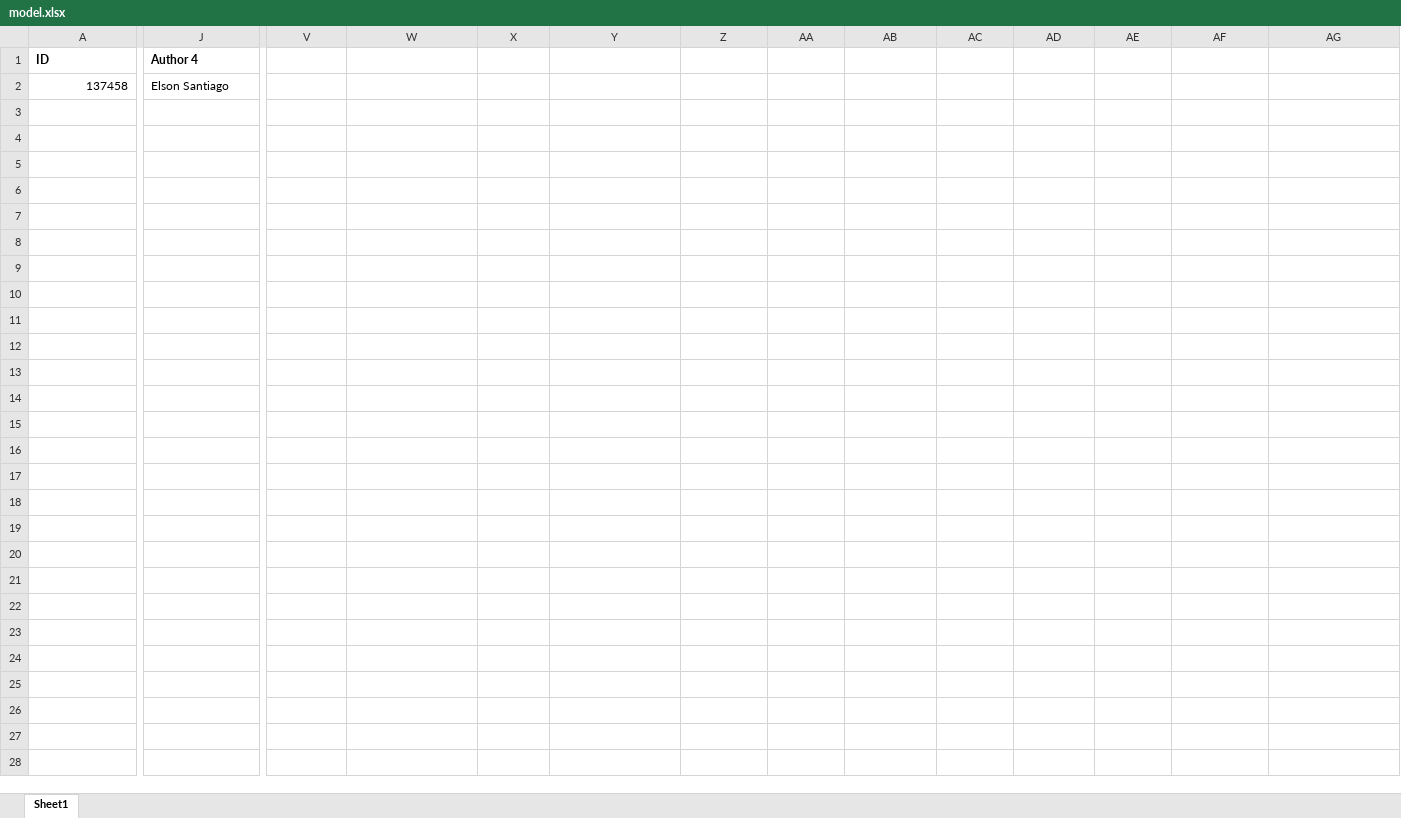
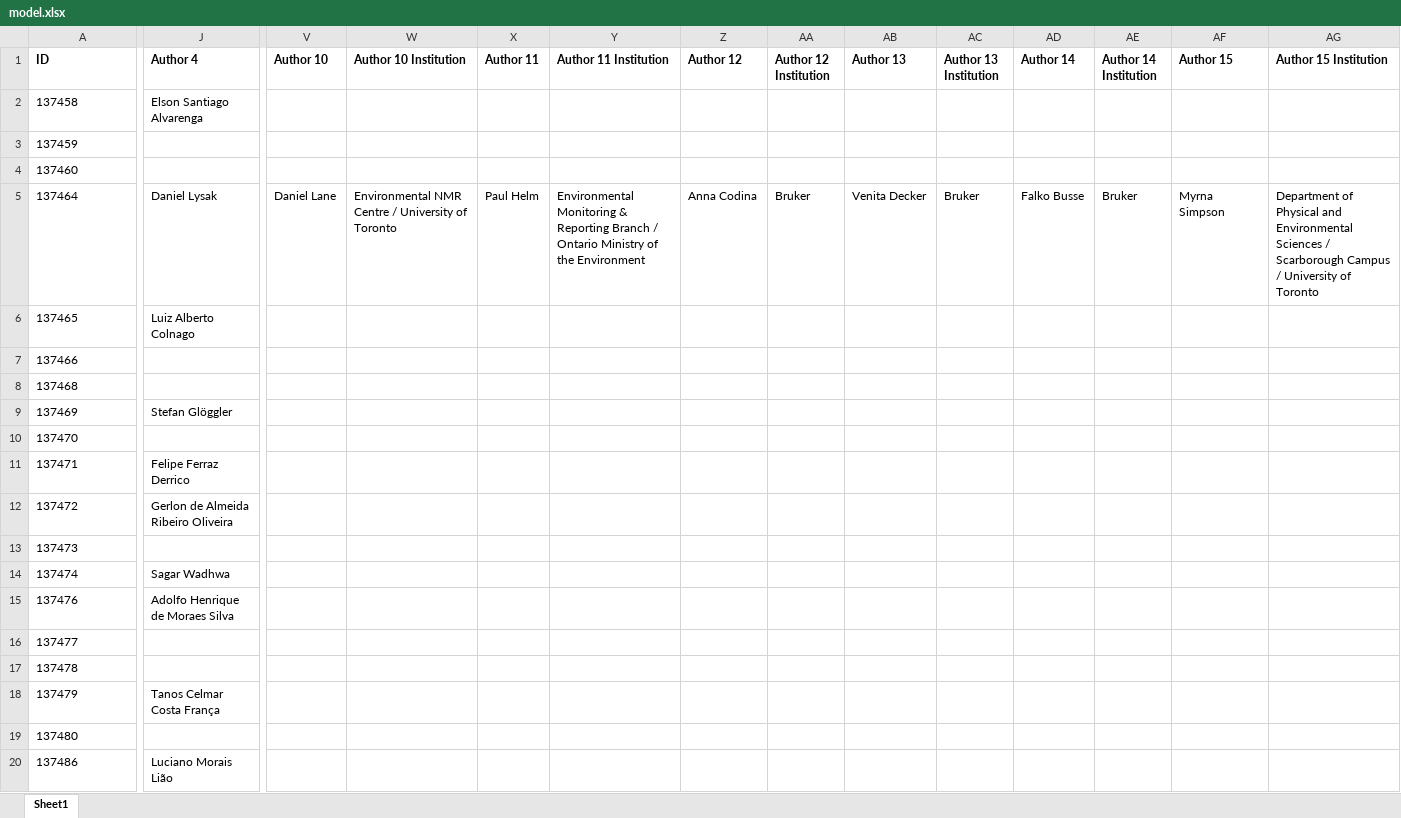
Before and after one commit to higorviegassw/exercicios-1-lucas, an Excel workbook: php/assets/model.xlsx, sheet Sheet1, drawn as a sheet; only a part is shown, gaps mark what is left out; values as stored, in another font and other column widths than the file's, no borders; charts and pictures not drawn; rows hold the shown columns only; the diff covers the shown part only; the diff names each change by its address in the sheet, - before the commit and + after, or states it on an @@ line.

```diff
--- a/php/assets/model.xlsx (sheet Sheet1)
+++ b/php/assets/model.xlsx (sheet Sheet1)
-V1: (empty)
+V1: Author 10
-W1: (empty)
+W1: Author 10 Institution
-X1: (empty)
+X1: Author 11
-Y1: (empty)
+Y1: Author 11 Institution
-Z1: (empty)
+Z1: Author 12
-AA1: (empty)
+AA1: Author 12 Institution
-AB1: (empty)
+AB1: Author 13
-AC1: (empty)
+AC1: Author 13 Institution
-AD1: (empty)
+AD1: Author 14
-AE1: (empty)
+AE1: Author 14 Institution
-AF1: (empty)
+AF1: Author 15
-AG1: (empty)
+AG1: Author 15 Institution
-A2 alignment: right
+A2 alignment: left
-J2 (Author 4): Elson Santiago
+J2 (Author 4): Elson Santiago Alvarenga
+row 3: 137459
+row 4: 137460
+row 5: 137464 | Daniel Lysak | Daniel Lane | Environmental NMR Centre / University of Toronto | Paul Helm | Environmental Monitoring & Reporting Branch / Ontario Ministry of the Environment | Anna Codina | Bruker | Venita Decker | Bruker | Falko Busse | Bruker | Myrna Simpson | Department of Physical and Environmental Sciences / Scarborough Campus / University of Toronto
+row 6: 137465 | Luiz Alberto Colnago
+row 7: 137466
+row 8: 137468
+row 9: 137469 | Stefan Glöggler
+row 10: 137470
+row 11: 137471 | Felipe Ferraz Derrico
+row 12: 137472 | Gerlon de Almeida Ribeiro Oliveira
+row 13: 137473
+row 14: 137474 | Sagar Wadhwa
+row 15: 137476 | Adolfo Henrique de Moraes Silva
+row 16: 137477
+row 17: 137478
+row 18: 137479 | Tanos Celmar Costa França
+row 19: 137480
+row 20: 137486 | Luciano Morais Lião
```
Also changed, not shown: 43 added rows and 2 edited cells elsewhere in this sheet, charts or pictures, 3 other files.
